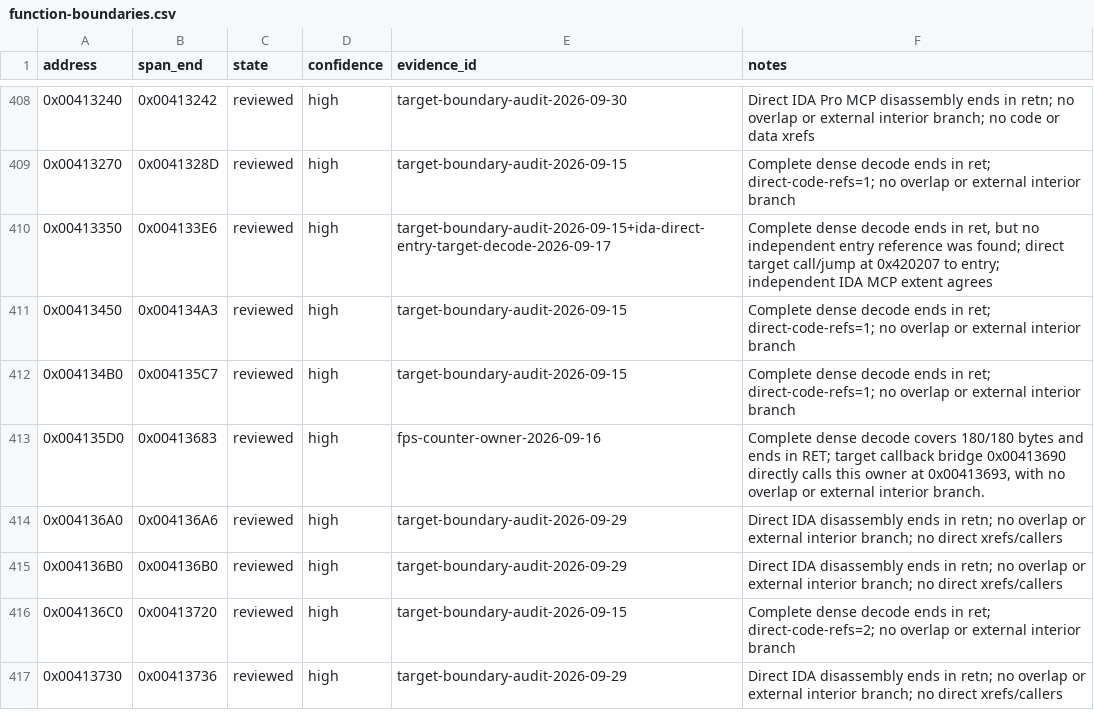
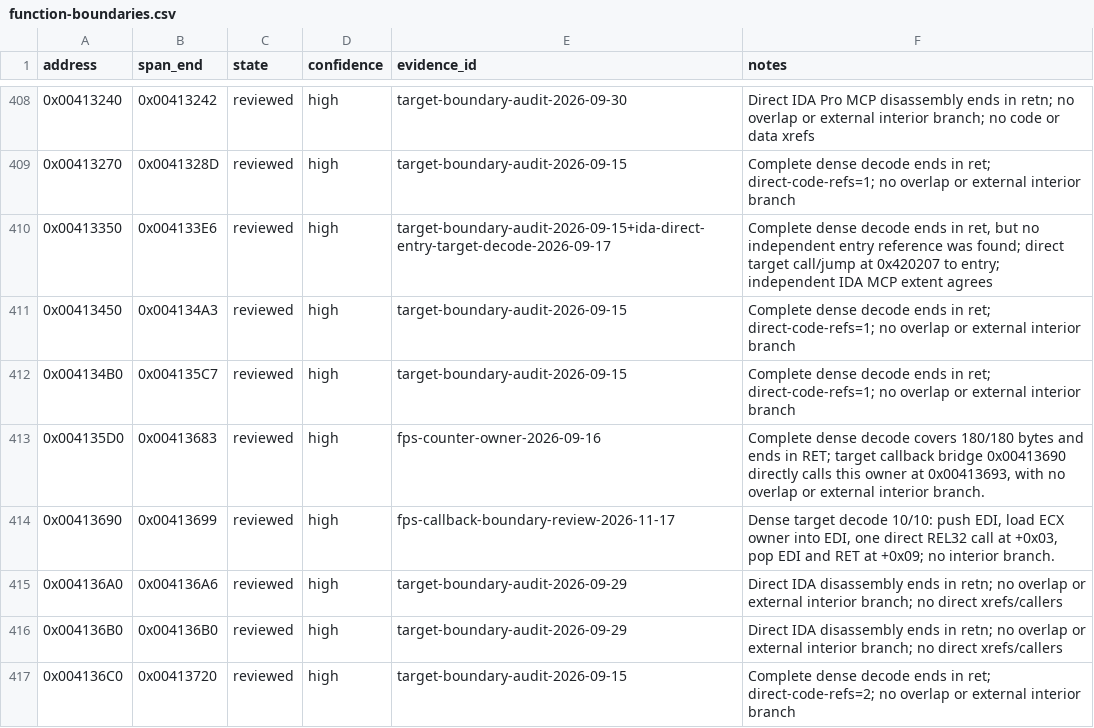
Before and after one commit to N0zoM1z0/th10, a CSV file: config/function-boundaries.csv, drawn as a sheet; only a part is shown, gaps mark what is left out; the shorter side is filled out with more unchanged rows; the diff names each change by its address in the sheet, - before the commit and + after, or states it on an @@ line.

```diff
--- a/config/function-boundaries.csv
+++ b/config/function-boundaries.csv
+row 414: 0x00413690 | 0x00413699 | reviewed | high | fps-callback-boundary-review-2026-11-17 | Dense target decode 10/10: push EDI, load ECX owner into EDI, one direct REL32 call at +0x03, pop EDI and RET at +0x09; no interior branch.
```
Also changed, not shown: config/function-origins.csv, config/implemented.csv, 8 other files.
